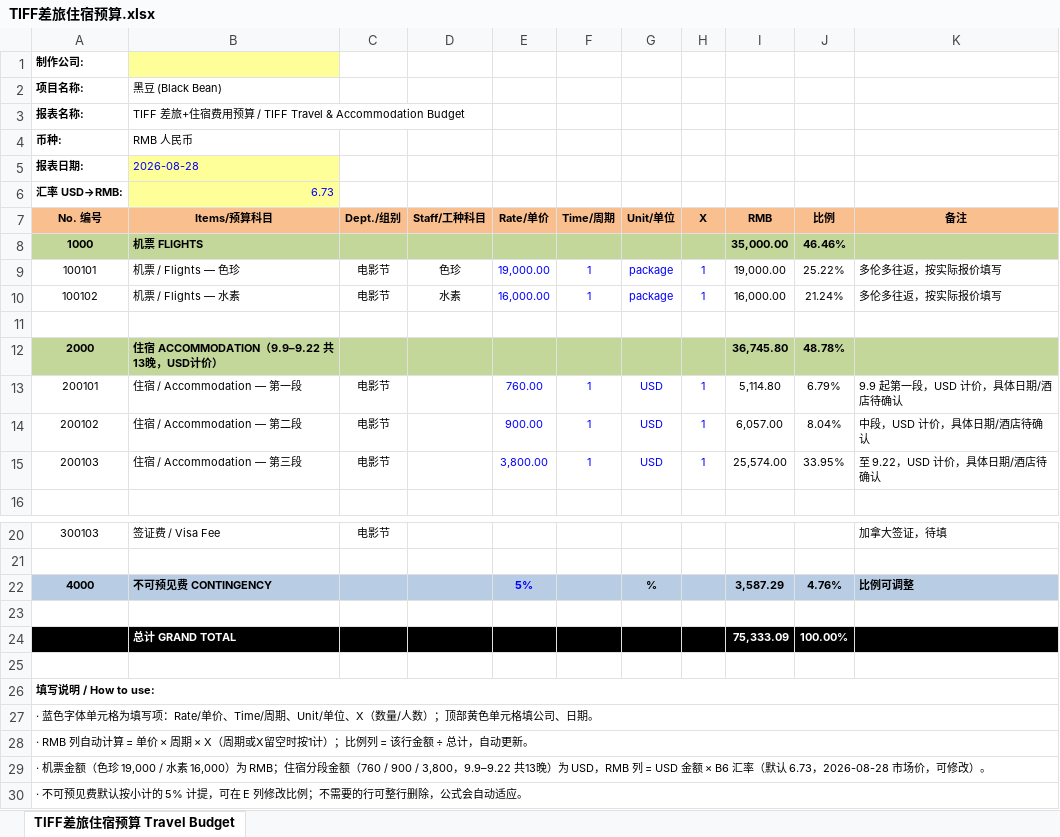
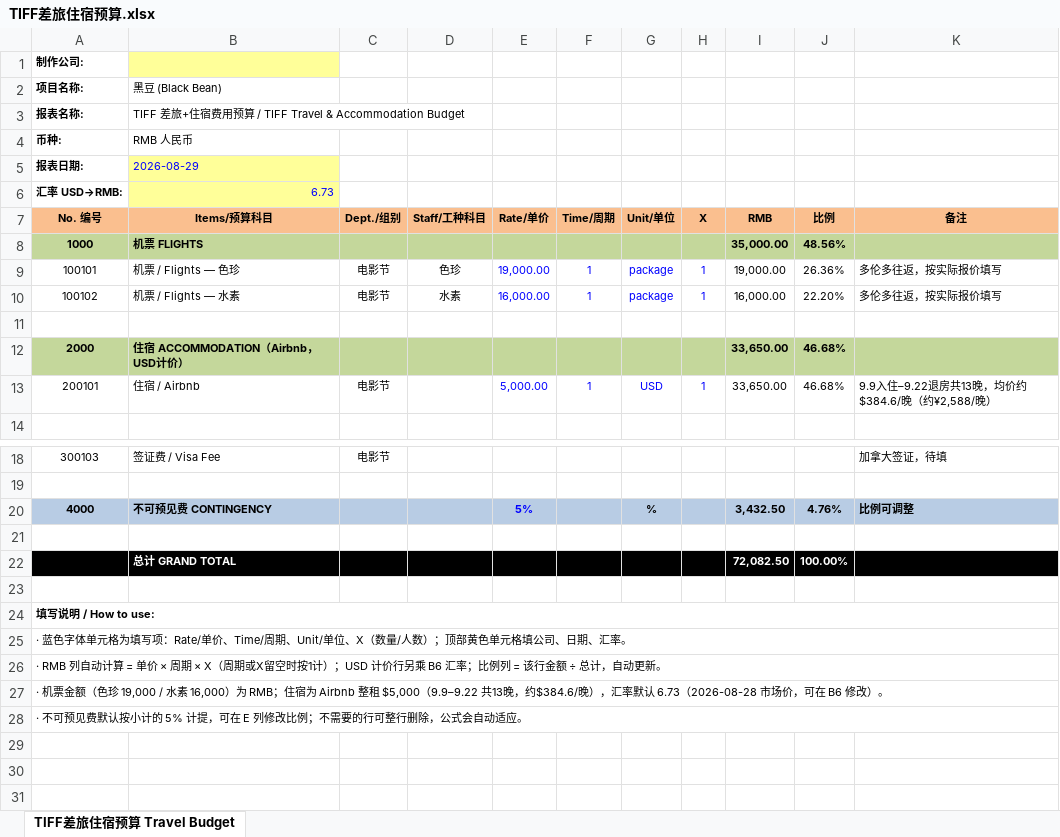
Before and after one commit to suuuuuuzh/toy-github-pages, an Excel workbook: TIFF差旅住宿预算.xlsx, sheet TIFF差旅住宿预算 Travel Budget, drawn as a sheet; only a part is shown, gaps mark what is left out; values as stored, in another font and other column widths than the file's, no borders; removed rows and columns are numbered as before the commit, all else as after; the diff names each change by its address in the sheet, - before the commit and + after, or states it on an @@ line.

```diff
--- a/TIFF差旅住宿预算.xlsx (sheet TIFF差旅住宿预算 Travel Budget)
+++ b/TIFF差旅住宿预算.xlsx (sheet TIFF差旅住宿预算 Travel Budget)
-B5 (Items/预算科目): 2026-08-28
+B5 (Items/预算科目): 2026-08-29
-J8 (比例): 46.46%
+J8 (比例): 48.56%
-J9 (比例): 25.22%
+J9 (比例): 26.36%
-J10 (比例): 21.24%
+J10 (比例): 22.20%
-B12 (Items/预算科目): 住宿 ACCOMMODATION（9.9–9.22 共13晚，USD计价）
+B12 (Items/预算科目): 住宿 ACCOMMODATION（Airbnb，USD计价）
-I12 (RMB): 36,745.80
+I12 (RMB): 33,650.00
-J12 (比例): 48.78%
+J12 (比例): 46.68%
-B13 (Items/预算科目): 住宿 / Accommodation — 第一段
+B13 (Items/预算科目): 住宿 / Airbnb
-E13 (Rate/单价): 760.00
+E13 (Rate/单价): 5,000.00
-I13 (RMB): 5,114.80
+I13 (RMB): 33,650.00
-J13 (比例): 6.79%
+J13 (比例): 46.68%
-K13 (备注): 9.9 起第一段，USD 计价，具体日期/酒店待确认
+K13 (备注): 9.9入住–9.22退房共13晚，均价约 $384.6/晚（约¥2,588/晚）
-row 14: 200102 | 住宿 / Accommodation — 第二段 | 电影节 |  | 900.00 | 1 | USD | 1 | 6,057.00 | 8.04% | 中段，USD 计价，具体日期/酒店待确认
-row 15: 200103 | 住宿 / Accommodation — 第三段 | 电影节 |  | 3,800.00 | 1 | USD | 1 | 25,574.00 | 33.95% | 至 9.22，USD 计价，具体日期/酒店待确认
-I20 (RMB): 3,587.29
+I20 (RMB): 3,432.50
-I22 (RMB): 75,333.09
+I22 (RMB): 72,082.50
-A25 (No. 编号): …司、日期。
+A25 (No. 编号): …司、日期、汇率。
-A26 (No. 编号): …1计）；比例列…
+A26 (No. 编号): …1计）；USD 计价行另乘 B6 汇率；比例列…
-A27 (No. 编号): …RMB；住宿分段金额（760 / 900 / 3,800，9.9–9.22 共13晚）为 USD，RMB 列 = USD 金额 × B6 汇率（默认 6.73，2026-08-28 市场价，可修改）。
+A27 (No. 编号): …RMB；住宿为 Airbnb 整租 $5,000（9.9–9.22 共13晚，约$384.6/晚），汇率默认 6.73（2026-08-28 市场价，可在 B6 修改）。
```
Also changed, not shown: formulas that keep their value.
